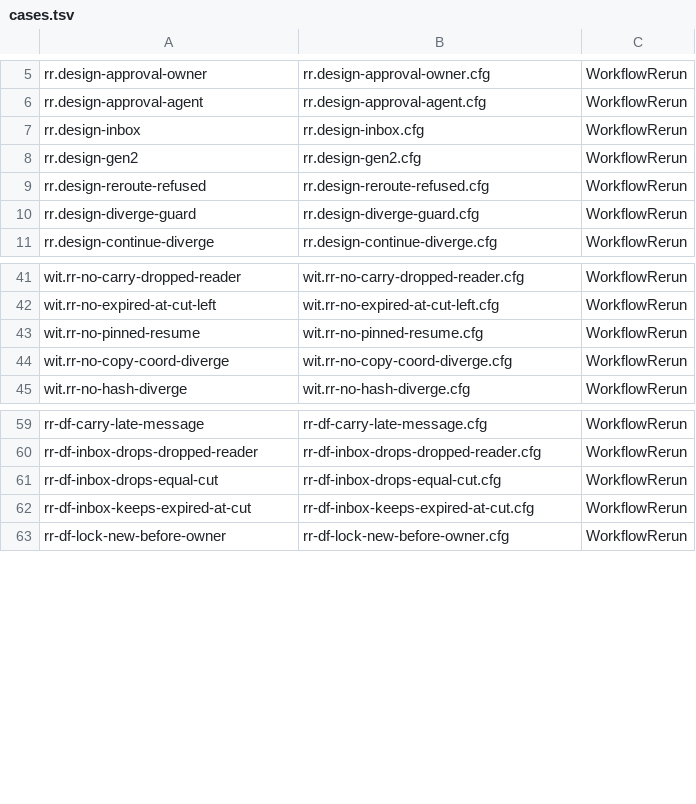
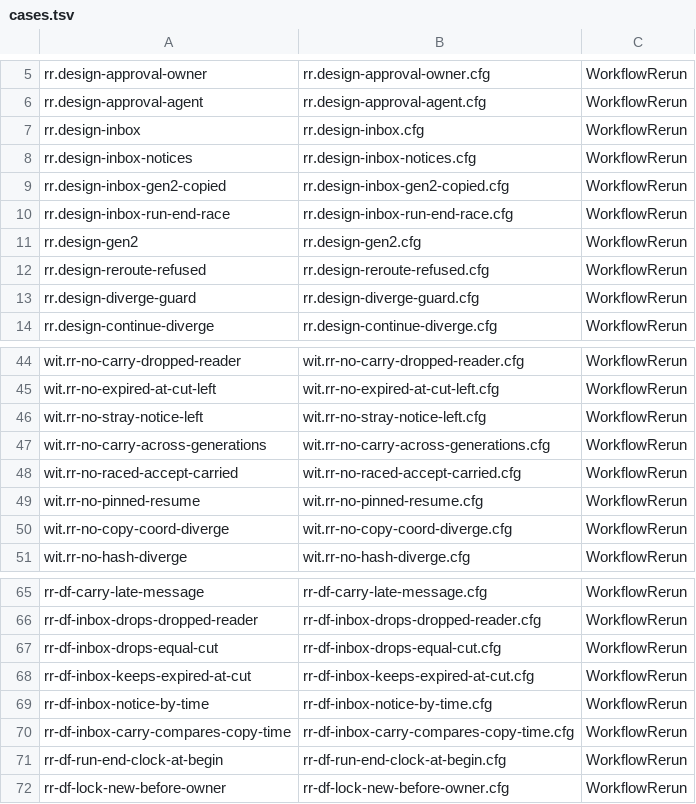
Before and after one commit to microsoft/PilotSwarm, a TSV file: docs/formal/workflow/rerun/cases.tsv, drawn as a sheet; only a part is shown, gaps mark what is left out; the diff names each change by its address in the sheet, - before the commit and + after, or states it on an @@ line.

```diff
--- a/docs/formal/workflow/rerun/cases.tsv
+++ b/docs/formal/workflow/rerun/cases.tsv
+row 8: rr.design-inbox-notices | rr.design-inbox-notices.cfg | WorkflowRerun
+row 9: rr.design-inbox-gen2-copied | rr.design-inbox-gen2-copied.cfg | WorkflowRerun
+row 10: rr.design-inbox-run-end-race | rr.design-inbox-run-end-race.cfg | WorkflowRerun
+row 46: wit.rr-no-stray-notice-left | wit.rr-no-stray-notice-left.cfg | WorkflowRerun
+row 47: wit.rr-no-carry-across-generations | wit.rr-no-carry-across-generations.cfg | WorkflowRerun
+row 48: wit.rr-no-raced-accept-carried | wit.rr-no-raced-accept-carried.cfg | WorkflowRerun
+row 69: rr-df-inbox-notice-by-time | rr-df-inbox-notice-by-time.cfg | WorkflowRerun
+row 70: rr-df-inbox-carry-compares-copy-time | rr-df-inbox-carry-compares-copy-time.cfg | WorkflowRerun
+row 71: rr-df-run-end-clock-at-begin | rr-df-run-end-clock-at-begin.cfg | WorkflowRerun
```
Also changed, not shown: 7 other files.
